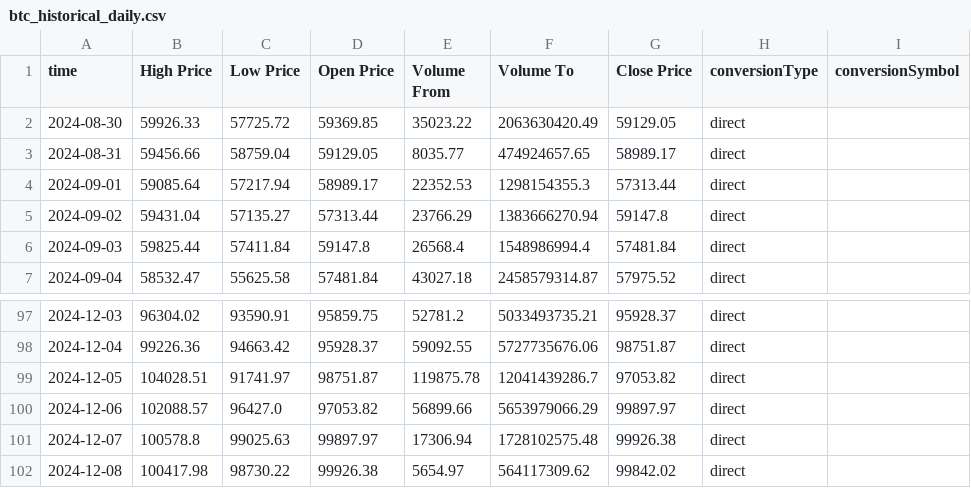
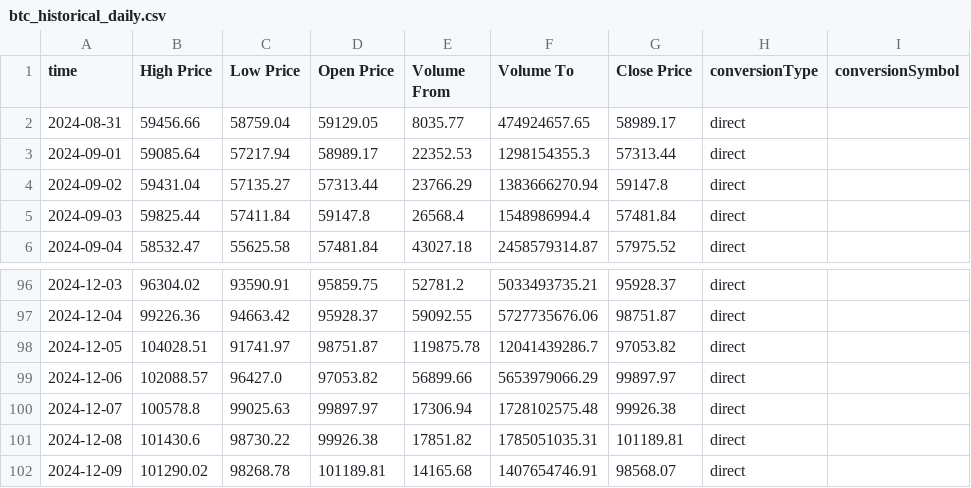
Before and after one commit to Yeriahz/NeuralCrypt, a CSV file: data/btc_historical_daily.csv, drawn as a sheet; only a part is shown, gaps mark what is left out.

```diff
--- a/data/btc_historical_daily.csv
+++ b/data/btc_historical_daily.csv
@@ -1,3 +1,2 @@
 time,High Price,Low Price,Open Price,Volume From,Volume To,Close Price,conversionType,conversionSymbol
-2024-08-30,59926.33,57725.72,59369.85,35023.22,2063630420.49,59129.05,direct,
 2024-08-31,59456.66,58759.04,59129.05,8035.77,474924657.65,58989.17,direct,
@@ -101,2 +100,3 @@ time,High Price,Low Price,Open Price,Volume From,Volume To,Close Price,conversio
 2024-12-07,100578.8,99025.63,99897.97,17306.94,1728102575.48,99926.38,direct,
-2024-12-08,100417.98,98730.22,99926.38,5654.97,564117309.62,99842.02,direct,
+2024-12-08,101430.6,98730.22,99926.38,17851.82,1785051035.31,101189.81,direct,
+2024-12-09,101290.02,98268.78,101189.81,14165.68,1407654746.91,98568.07,direct,
```
Also changed, not shown: data/new_data.csv, data/predictions.csv, 4 other files.
